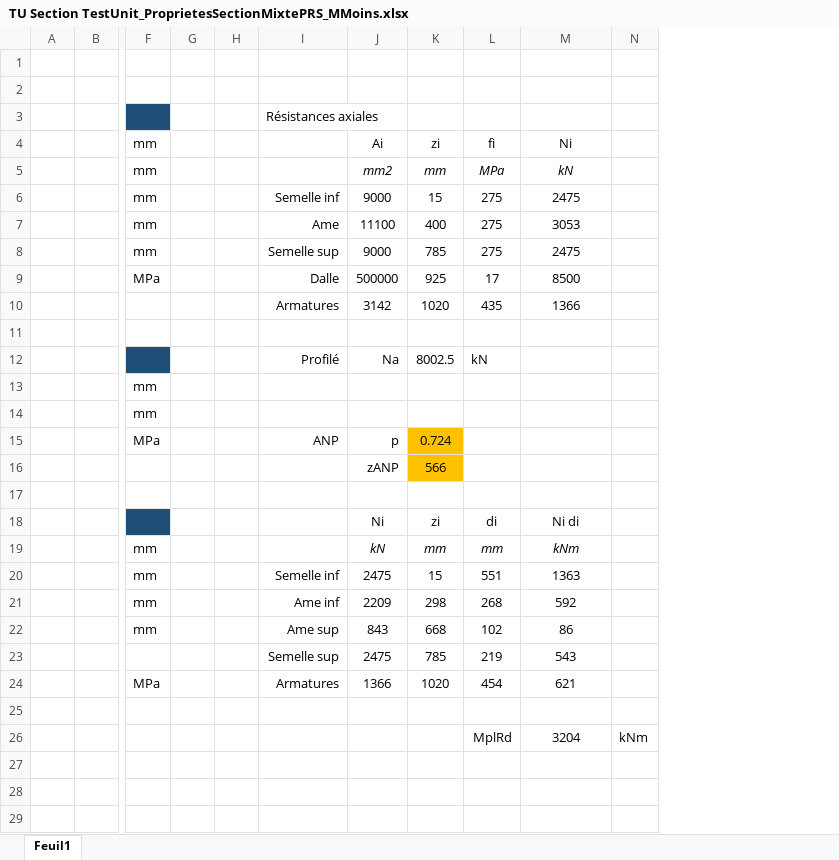
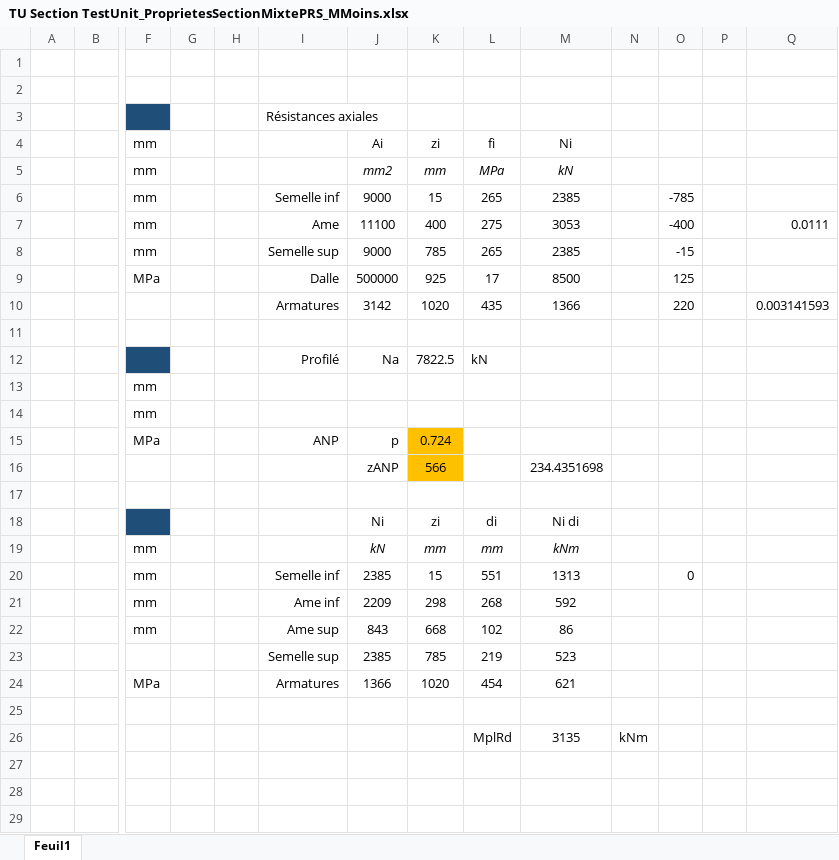
Before and after one commit to pomartin-cticm/ABCPMX, an Excel workbook: TU/TU Section TestUnit_ProprietesSectionMixtePRS_MMoins.xlsx, sheet Feuil1, drawn as a sheet; only a part is shown, gaps mark what is left out; values as stored, in another font and other column widths than the file's, no borders; rows hold the shown columns only; the diff covers the shown part only; the diff names each change by its address in the sheet, - before the commit and + after, or states it on an @@ line.

```diff
--- a/TU/TU Section TestUnit_ProprietesSectionMixtePRS_MMoins.xlsx (sheet Feuil1)
+++ b/TU/TU Section TestUnit_ProprietesSectionMixtePRS_MMoins.xlsx (sheet Feuil1)
+column O, rows 6-20: -785 | -400 | -15 | 125 | 220 |  |  |  |  |  |  |  |  |  | 0
+column P, empty
+column Q, rows 7-10: 0.0111 |  |  | 0.003141593
-L6: 275
+L6: 265
-M6: 2475
+M6: 2385
-L8: 275
+L8: 265
-M8: 2475
+M8: 2385
-K12: 8002.5
+K12: 7822.5
-M16: (empty)
+M16: 234.4351698
-J20: 2475
+J20: 2385
-M20: 1363
+M20: 1313
-J23: 2475
+J23: 2385
-M23: 543
+M23: 523
-M26: 3204
+M26: 3135
+row 27: (empty)
+row 28: (empty)
+row 29: (empty)
```
Also changed, not shown: 10 added rows elsewhere in this sheet, formulas that keep their value, 8 other files.
